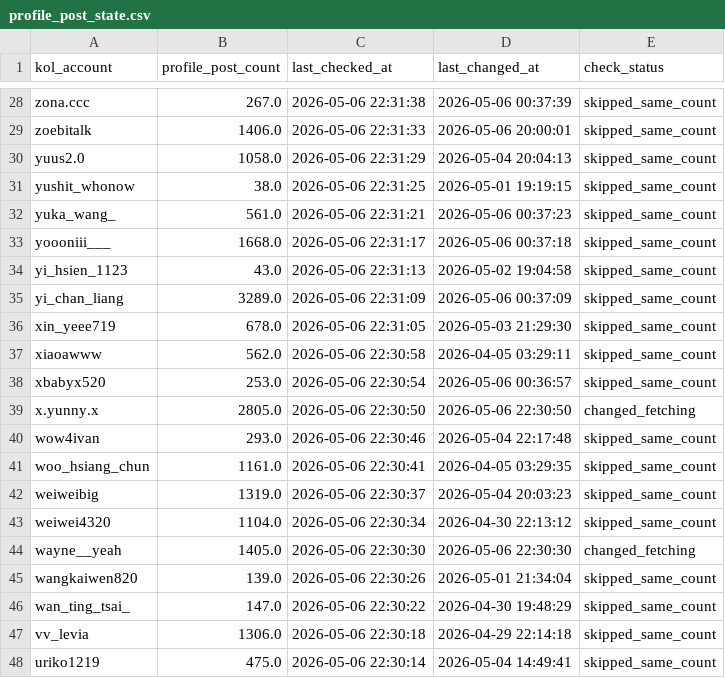
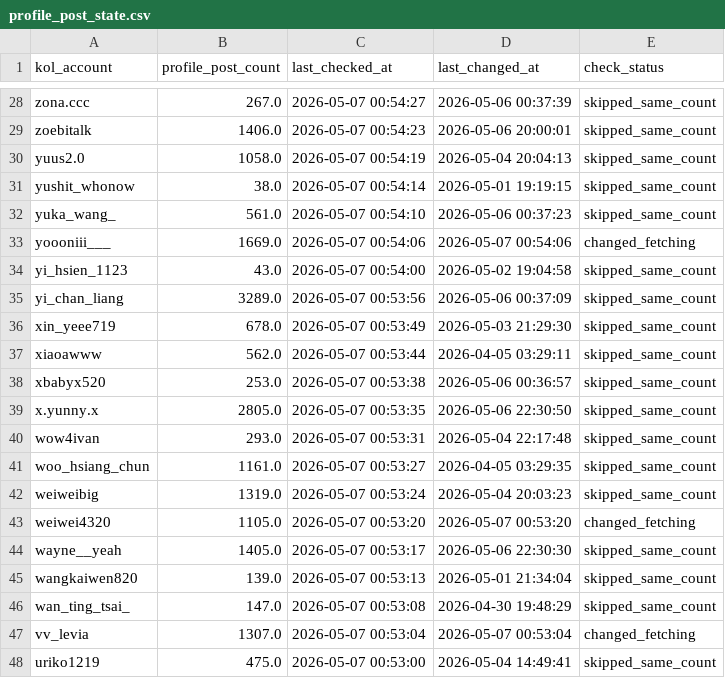
Before and after one commit to sabina-lu/kol-analysis-v2, a CSV file: data/profile_post_state.csv, drawn as a sheet; only a part is shown, gaps mark what is left out; the diff covers the shown part only; the diff names each change by its address in the sheet, - before the commit and + after, or states it on an @@ line.

```diff
--- a/data/profile_post_state.csv
+++ b/data/profile_post_state.csv
-C28 (last_checked_at): 2026-05-06 22:31:38
+C28 (last_checked_at): 2026-05-07 00:54:27
-C29 (last_checked_at): 2026-05-06 22:31:33
+C29 (last_checked_at): 2026-05-07 00:54:23
-C30 (last_checked_at): 2026-05-06 22:31:29
+C30 (last_checked_at): 2026-05-07 00:54:19
-C31 (last_checked_at): 2026-05-06 22:31:25
+C31 (last_checked_at): 2026-05-07 00:54:14
-C32 (last_checked_at): 2026-05-06 22:31:21
+C32 (last_checked_at): 2026-05-07 00:54:10
-B33 (profile_post_count): 1668.0
+B33 (profile_post_count): 1669.0
-C33 (last_checked_at): 2026-05-06 22:31:17
+C33 (last_checked_at): 2026-05-07 00:54:06
-D33 (last_changed_at): 2026-05-06 00:37:18
+D33 (last_changed_at): 2026-05-07 00:54:06
-E33 (check_status): skipped_same_count
+E33 (check_status): changed_fetching
-C34 (last_checked_at): 2026-05-06 22:31:13
+C34 (last_checked_at): 2026-05-07 00:54:00
-C35 (last_checked_at): 2026-05-06 22:31:09
+C35 (last_checked_at): 2026-05-07 00:53:56
-C36 (last_checked_at): 2026-05-06 22:31:05
+C36 (last_checked_at): 2026-05-07 00:53:49
-C37 (last_checked_at): 2026-05-06 22:30:58
+C37 (last_checked_at): 2026-05-07 00:53:44
-C38 (last_checked_at): 2026-05-06 22:30:54
+C38 (last_checked_at): 2026-05-07 00:53:38
-C39 (last_checked_at): 2026-05-06 22:30:50
+C39 (last_checked_at): 2026-05-07 00:53:35
-E39 (check_status): changed_fetching
+E39 (check_status): skipped_same_count
-C40 (last_checked_at): 2026-05-06 22:30:46
+C40 (last_checked_at): 2026-05-07 00:53:31
-C41 (last_checked_at): 2026-05-06 22:30:41
+C41 (last_checked_at): 2026-05-07 00:53:27
-C42 (last_checked_at): 2026-05-06 22:30:37
+C42 (last_checked_at): 2026-05-07 00:53:24
-B43 (profile_post_count): 1104.0
+B43 (profile_post_count): 1105.0
-C43 (last_checked_at): 2026-05-06 22:30:34
+C43 (last_checked_at): 2026-05-07 00:53:20
-D43 (last_changed_at): 2026-04-30 22:13:12
+D43 (last_changed_at): 2026-05-07 00:53:20
-E43 (check_status): skipped_same_count
+E43 (check_status): changed_fetching
-C44 (last_checked_at): 2026-05-06 22:30:30
+C44 (last_checked_at): 2026-05-07 00:53:17
-E44 (check_status): changed_fetching
+E44 (check_status): skipped_same_count
-C45 (last_checked_at): 2026-05-06 22:30:26
+C45 (last_checked_at): 2026-05-07 00:53:13
-C46 (last_checked_at): 2026-05-06 22:30:22
+C46 (last_checked_at): 2026-05-07 00:53:08
-B47 (profile_post_count): 1306.0
+B47 (profile_post_count): 1307.0
-C47 (last_checked_at): 2026-05-06 22:30:18
+C47 (last_checked_at): 2026-05-07 00:53:04
-D47 (last_changed_at): 2026-04-29 22:14:18
+D47 (last_changed_at): 2026-05-07 00:53:04
-E47 (check_status): skipped_same_count
+E47 (check_status): changed_fetching
-C48 (last_checked_at): 2026-05-06 22:30:14
+C48 (last_checked_at): 2026-05-07 00:53:00
```
Also changed, not shown: 148 edited cells elsewhere in this file, data/reels_static_info.csv.
